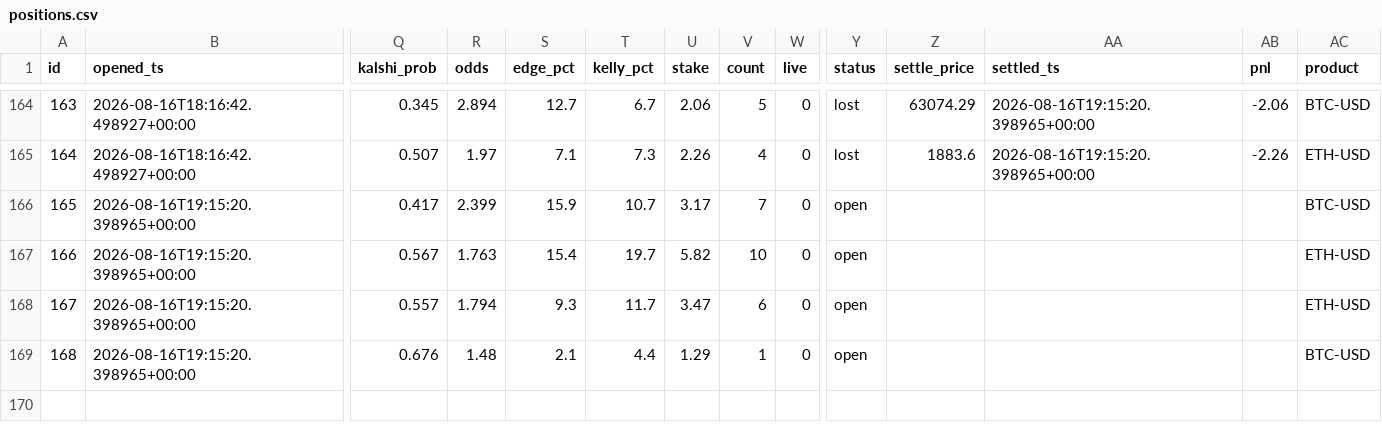
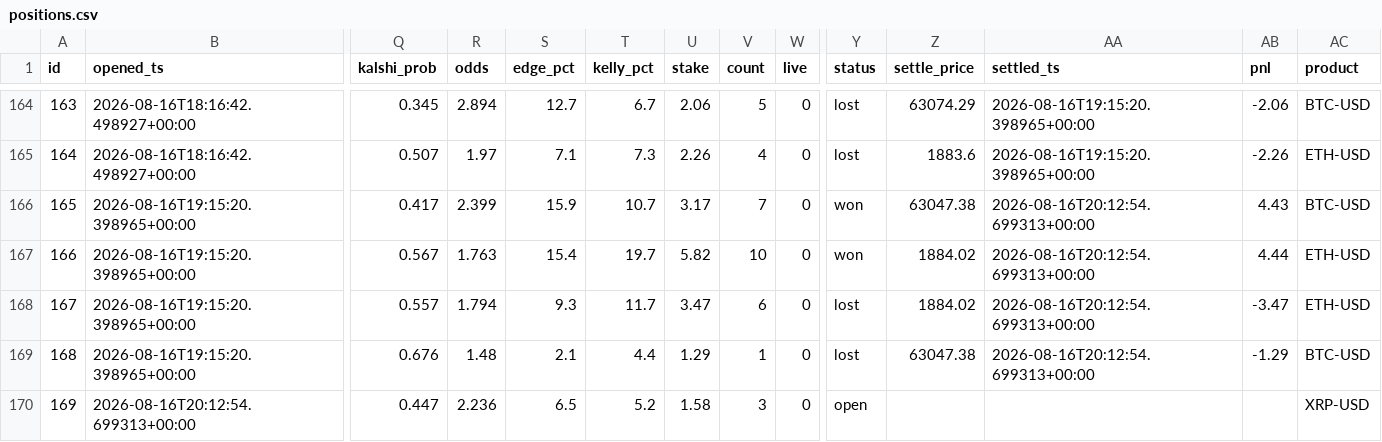
Before and after one commit to JorgeCampe/crypto-signals-bot, a CSV file: crypto_signals_bot/data/positions.csv, drawn as a sheet; only a part is shown, gaps mark what is left out; rows hold the shown columns only; the diff names each change by its address in the sheet, - before the commit and + after, or states it on an @@ line.

```diff
--- a/crypto_signals_bot/data/positions.csv
+++ b/crypto_signals_bot/data/positions.csv
-Y166:Y167 (status): open
+Y166:Y167 (status): won
-Z166 (settle_price): (empty)
+Z166 (settle_price): 63047.38
-AA166:AA169 (settled_ts): (empty)
+AA166:AA169 (settled_ts): 2026-08-16T20:12:54.699313+00:00
-AB166 (pnl): (empty)
+AB166 (pnl): 4.43
-Z167:Z168 (settle_price): (empty)
+Z167:Z168 (settle_price): 1884.02
-AB167 (pnl): (empty)
+AB167 (pnl): 4.44
-Y168:Y169 (status): open
+Y168:Y169 (status): lost
-AB168 (pnl): (empty)
+AB168 (pnl): -3.47
-Z169 (settle_price): (empty)
+Z169 (settle_price): 63047.38
-AB169 (pnl): (empty)
+AB169 (pnl): -1.29
+row 170: 169 | 2026-08-16T20:12:54.699313+00:00 | 0.447 | 2.236 | 6.5 | 5.2 | 1.58 | 3 | 0 | open |  |  |  | XRP-USD
```
Also changed, not shown: crypto_signals_bot/data/equity.csv, 3 other files.
